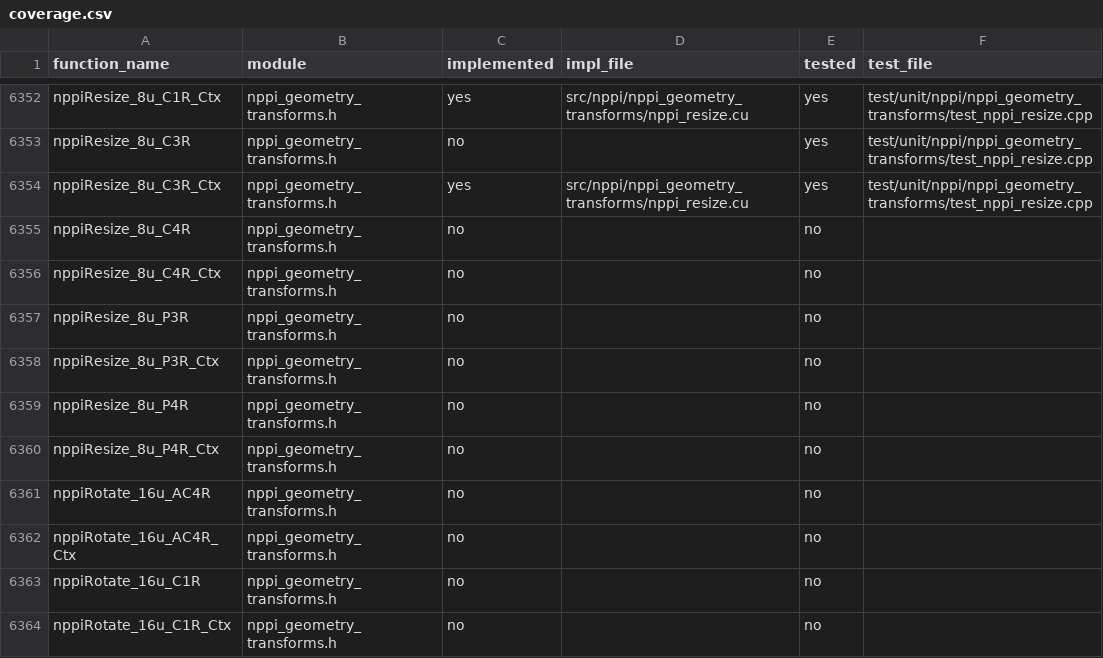
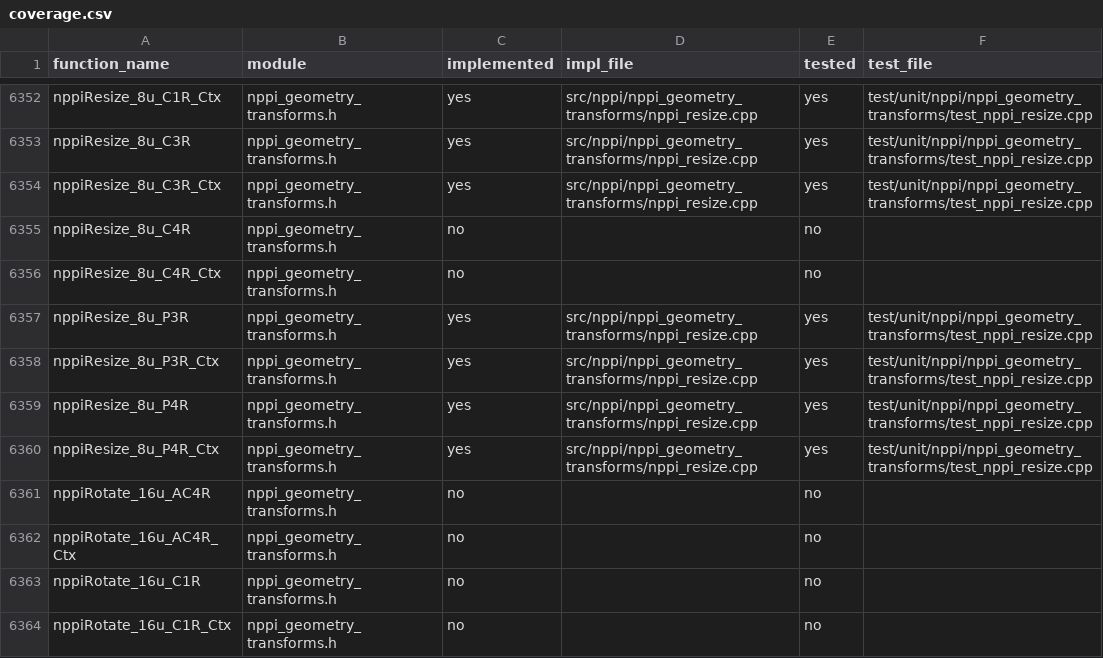
Before and after one commit to CompilerFans/npp, a CSV file: api_analysis/coverage.csv, drawn as a sheet; only a part is shown, gaps mark what is left out; the diff covers the shown part only; the diff names each change by its address in the sheet, - before the commit and + after, or states it on an @@ line.

Commit message:
# nppiResize 模块功能扩展总结
## 一、已完成工作

### 1️⃣ 核心代码实现
- 在 **`src/nppi/nppi_geometry_transforms/nppi_resize.cu`**
  - 增强统一的 resize kernel，加入 `PRESERVE_ALPHA` 模板参数，实现 **AC4R（带透明通道）** 的 Alpha 保留逻辑；
  - 新增 `resizePlanarImpl`，复用 C1R 通路，实现 **Planar (P3R/P4R)** 分通道图像缩放；
  - 扩展 `extern "C"` 实例化，支持 `8u/16u/32f` 的 AC4R、P3R、P4R 三类变体。

- 在 **`src/nppi/nppi_geometry_transforms/nppi_resize.cpp`**
  - 补全 AC4R / P3R / P4R 的主机端（Host）API 接口；
  - 统一输入校验逻辑并转调对应实现函数。

### 2️⃣ 单元测试
- 在 **`test/unit/nppi/nppi_geometry_transforms/test_nppi_resize.cpp`**
  - 新增平面图像数据生成与校验工具；
  - 添加 AC4R、P3R、P4R 三类测试：
    - 验证 RGB 通道插值正确；
    - 验证 Alpha 通道保持不变；
    - 验证 Planar 各通道缩放结果与 C1R 一致。

### 3️⃣ 覆盖率更新
- 运行 `./update_coverage.sh` 后：
  - 新增 API 在 `api_analysis/coverage.csv` 第 6349–6420 行被标记为“已实现 + 已测试”；
  - `coverage_summary.md` 数据变化：
    - **Implemented：866 → 889（6.9% → 7.1%）**
    - **Tested：360 → 378（2.9% → 3.0%）**
  - 表示项目总体覆盖率进一步提升。

### 4️⃣ 测试结果
- GPU 环境下运行结果：
  - **AC4R 测试：6/6 全部通过**
  - **Planar 测试：3/3 全部通过**
  - **全量测试：1214/1214 全部通过**（仅 2 个 Disabled 测试被设计性跳过）
- 功能稳定，未破坏原有接口逻辑。

---

## 二、未完成与后续计划

1. 尚未实现的变体：
   - `16f`、`16s`、`64f` 类型；
   - `SqrPixel*` 与 `Batch*` 系列接口。

2. 后续开发建议：
   - 优先扩展半精度与双精度版本；
   - 继续补充多通道批处理与特殊插值模式；
   - 在 GPU 环境下完成性能与边界测试。

---

## 三、结论

本次提交完成了 **AC4R 与 Planar (P3R/P4R)** 的全流程支持：
> ✅ 实现、测试、覆盖率、功能验证全部通过。

模块现已支持所有常见格式（C1/C3/C4、AC4R、P3R/P4R），为后续类型扩展与批处理优化奠定基础。

```diff
--- a/api_analysis/coverage.csv
+++ b/api_analysis/coverage.csv
-D6352 (impl_file): src/nppi/nppi_geometry_transforms/nppi_resize.cu
+D6352 (impl_file): src/nppi/nppi_geometry_transforms/nppi_resize.cpp
-C6353 (implemented): no
+C6353 (implemented): yes
-D6353 (impl_file): (empty)
+D6353 (impl_file): src/nppi/nppi_geometry_transforms/nppi_resize.cpp
-D6354 (impl_file): src/nppi/nppi_geometry_transforms/nppi_resize.cu
+D6354 (impl_file): src/nppi/nppi_geometry_transforms/nppi_resize.cpp
-C6357:C6360 (implemented): no
+C6357:C6360 (implemented): yes
-D6357:D6360 (impl_file): (empty)
+D6357:D6360 (impl_file): src/nppi/nppi_geometry_transforms/nppi_resize.cpp
-E6357:E6360 (tested): no
+E6357:E6360 (tested): yes
-F6357:F6360 (test_file): (empty)
+F6357:F6360 (test_file): test/unit/nppi/nppi_geometry_transforms/test_nppi_resize.cpp
```
Also changed, not shown: 67 edited cells elsewhere in this file, 4 other files.
